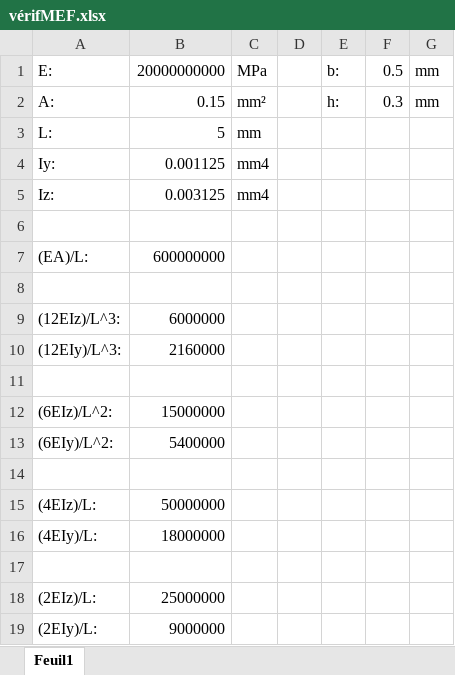
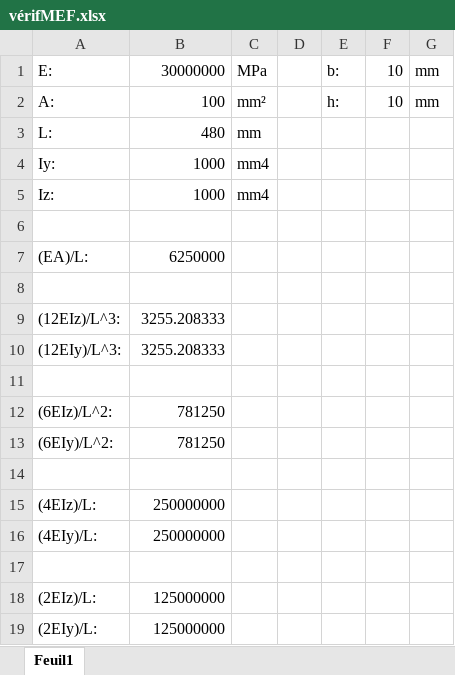
Before and after one commit to AnthonyPrst/ourocode, an Excel workbook: vérifMEF.xlsx, sheet Feuil1, drawn as a sheet; values as stored, in another font and other column widths than the file's, no borders; the diff names each change by its address in the sheet, - before the commit and + after, or states it on an @@ line.

```diff
--- a/vérifMEF.xlsx (sheet Feuil1)
+++ b/vérifMEF.xlsx (sheet Feuil1)
-B1: 20000000000
+B1: 30000000
-F1: 0.5
+F1: 10
-B2: 0.15
+B2: 100
-F2: 0.3
+F2: 10
-B3: 5
+B3: 480
-B4: 0.001125
+B4: 1000
-B5: 0.003125
+B5: 1000
-B7: 600000000
+B7: 6250000
-B9: 6000000
+B9: 3255.208333
-B10: 2160000
+B10: 3255.208333
-B12: 15000000
+B12: 781250
-B13: 5400000
+B13: 781250
-B15: 50000000
+B15: 250000000
-B16: 18000000
+B16: 250000000
-B18: 25000000
+B18: 125000000
-B19: 9000000
+B19: 125000000
```
Also changed, not shown: Matrice de rigidité K.xlsx, 7 other files.
